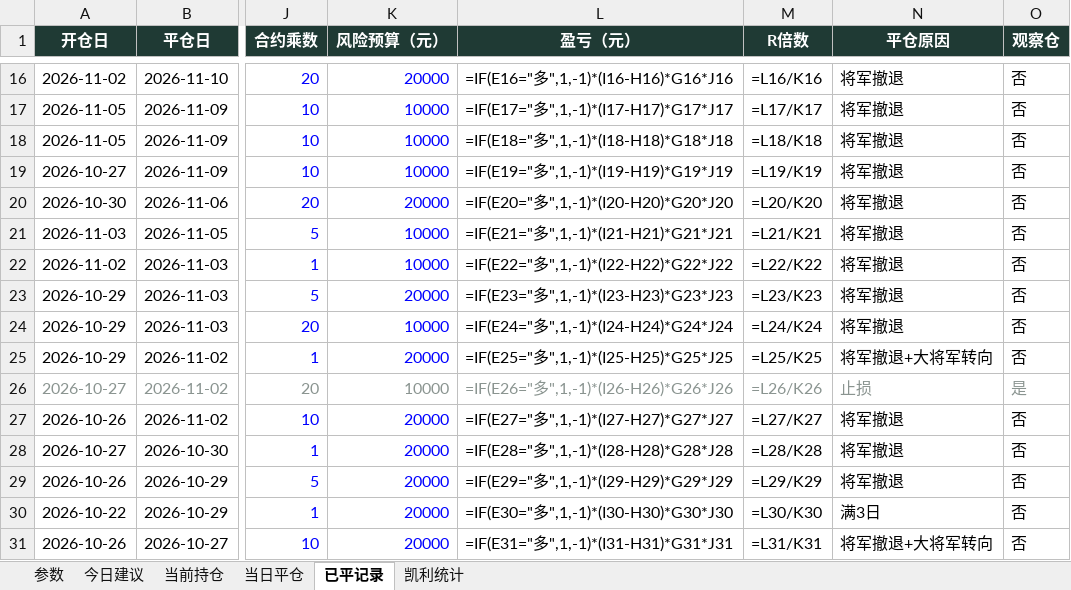
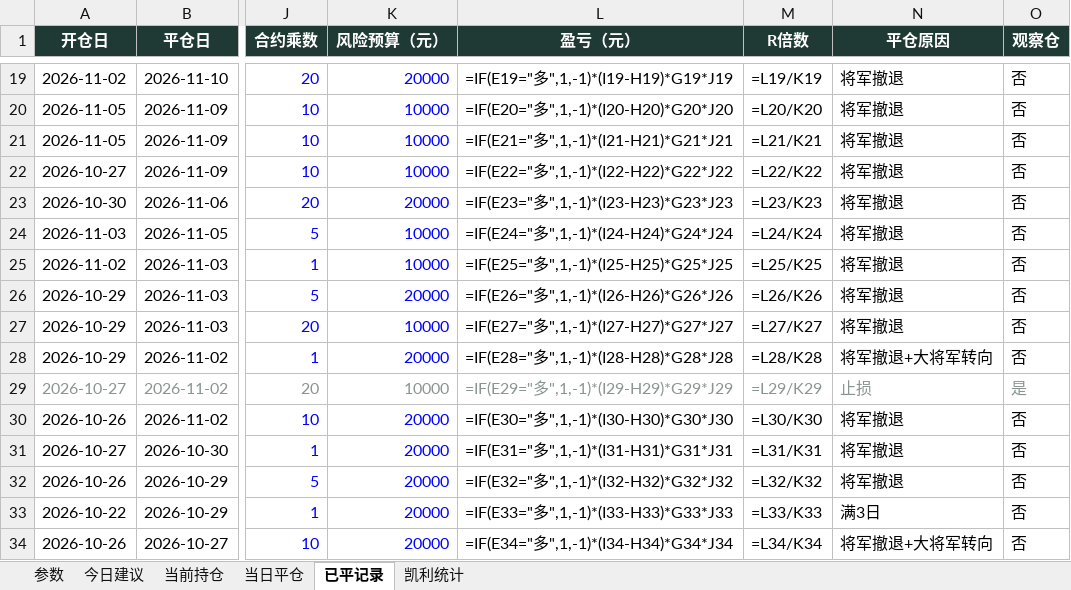
Before and after one commit to yuherantrader-glitch/futures-board, an Excel workbook: latest.xlsx, sheet 已平记录, drawn as a sheet; only a part is shown, gaps mark what is left out; values as stored, in another font and other column widths than the file's, no borders; formulas without a stored value are shown as written; addresses are those after the commit; the diff covers the shown part only; the diff names each change by its address in the sheet, - before the commit and + after, or states it on an @@ line.

```diff
--- a/latest.xlsx (sheet 已平记录)
+++ b/latest.xlsx (sheet 已平记录)
-L19 (盈亏（元）): =IF(E16="多",1,-1)*(I16-H16)*G16*J16
+L19 (盈亏（元）): =IF(E19="多",1,-1)*(I19-H19)*G19*J19
-M19 (R倍数): =L16/K16
+M19 (R倍数): =L19/K19
-L20 (盈亏（元）): =IF(E17="多",1,-1)*(I17-H17)*G17*J17
+L20 (盈亏（元）): =IF(E20="多",1,-1)*(I20-H20)*G20*J20
-M20 (R倍数): =L17/K17
+M20 (R倍数): =L20/K20
-L21 (盈亏（元）): =IF(E18="多",1,-1)*(I18-H18)*G18*J18
+L21 (盈亏（元）): =IF(E21="多",1,-1)*(I21-H21)*G21*J21
-M21 (R倍数): =L18/K18
+M21 (R倍数): =L21/K21
-L22 (盈亏（元）): =IF(E19="多",1,-1)*(I19-H19)*G19*J19
+L22 (盈亏（元）): =IF(E22="多",1,-1)*(I22-H22)*G22*J22
-M22 (R倍数): =L19/K19
+M22 (R倍数): =L22/K22
-L23 (盈亏（元）): =IF(E20="多",1,-1)*(I20-H20)*G20*J20
+L23 (盈亏（元）): =IF(E23="多",1,-1)*(I23-H23)*G23*J23
-M23 (R倍数): =L20/K20
+M23 (R倍数): =L23/K23
-L24 (盈亏（元）): =IF(E21="多",1,-1)*(I21-H21)*G21*J21
+L24 (盈亏（元）): =IF(E24="多",1,-1)*(I24-H24)*G24*J24
-M24 (R倍数): =L21/K21
+M24 (R倍数): =L24/K24
-L25 (盈亏（元）): =IF(E22="多",1,-1)*(I22-H22)*G22*J22
+L25 (盈亏（元）): =IF(E25="多",1,-1)*(I25-H25)*G25*J25
-M25 (R倍数): =L22/K22
+M25 (R倍数): =L25/K25
-L26 (盈亏（元）): =IF(E23="多",1,-1)*(I23-H23)*G23*J23
+L26 (盈亏（元）): =IF(E26="多",1,-1)*(I26-H26)*G26*J26
-M26 (R倍数): =L23/K23
+M26 (R倍数): =L26/K26
-L27 (盈亏（元）): =IF(E24="多",1,-1)*(I24-H24)*G24*J24
+L27 (盈亏（元）): =IF(E27="多",1,-1)*(I27-H27)*G27*J27
-M27 (R倍数): =L24/K24
+M27 (R倍数): =L27/K27
-L28 (盈亏（元）): =IF(E25="多",1,-1)*(I25-H25)*G25*J25
+L28 (盈亏（元）): =IF(E28="多",1,-1)*(I28-H28)*G28*J28
-M28 (R倍数): =L25/K25
+M28 (R倍数): =L28/K28
-L29 (盈亏（元）): =IF(E26="多",1,-1)*(I26-H26)*G26*J26
+L29 (盈亏（元）): =IF(E29="多",1,-1)*(I29-H29)*G29*J29
-M29 (R倍数): =L26/K26
+M29 (R倍数): =L29/K29
-L30 (盈亏（元）): =IF(E27="多",1,-1)*(I27-H27)*G27*J27
+L30 (盈亏（元）): =IF(E30="多",1,-1)*(I30-H30)*G30*J30
-M30 (R倍数): =L27/K27
+M30 (R倍数): =L30/K30
-L31 (盈亏（元）): =IF(E28="多",1,-1)*(I28-H28)*G28*J28
+L31 (盈亏（元）): =IF(E31="多",1,-1)*(I31-H31)*G31*J31
-M31 (R倍数): =L28/K28
+M31 (R倍数): =L31/K31
-L32 (盈亏（元）): =IF(E29="多",1,-1)*(I29-H29)*G29*J29
+L32 (盈亏（元）): =IF(E32="多",1,-1)*(I32-H32)*G32*J32
-M32 (R倍数): =L29/K29
+M32 (R倍数): =L32/K32
-L33 (盈亏（元）): =IF(E30="多",1,-1)*(I30-H30)*G30*J30
+L33 (盈亏（元）): =IF(E33="多",1,-1)*(I33-H33)*G33*J33
-M33 (R倍数): =L30/K30
+M33 (R倍数): =L33/K33
-L34 (盈亏（元）): =IF(E31="多",1,-1)*(I31-H31)*G31*J31
+L34 (盈亏（元）): =IF(E34="多",1,-1)*(I34-H34)*G34*J34
-M34 (R倍数): =L31/K31
+M34 (R倍数): =L34/K34
```
Also changed, not shown: 3 added rows and 77 edited cells elsewhere in this sheet, sheet 今日建议, sheet 当前持仓, sheet 当日平仓, sheet 凯利统计, sheet 参数, 4 other files.
